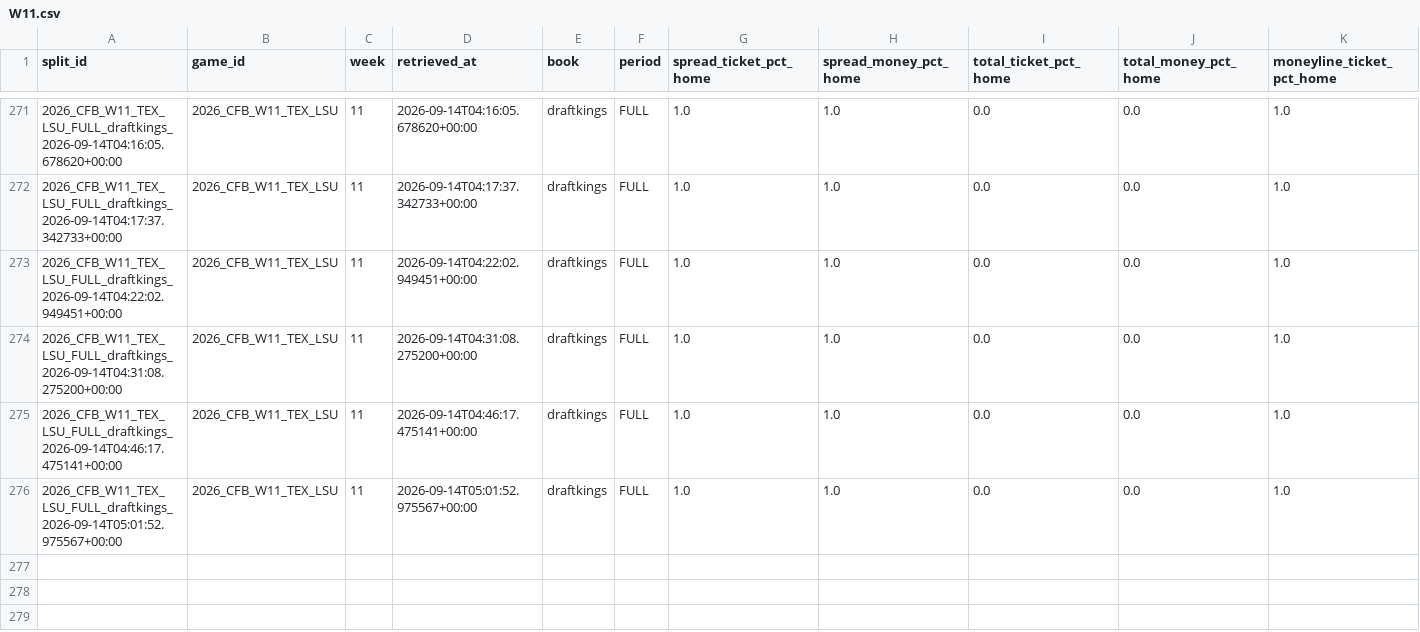
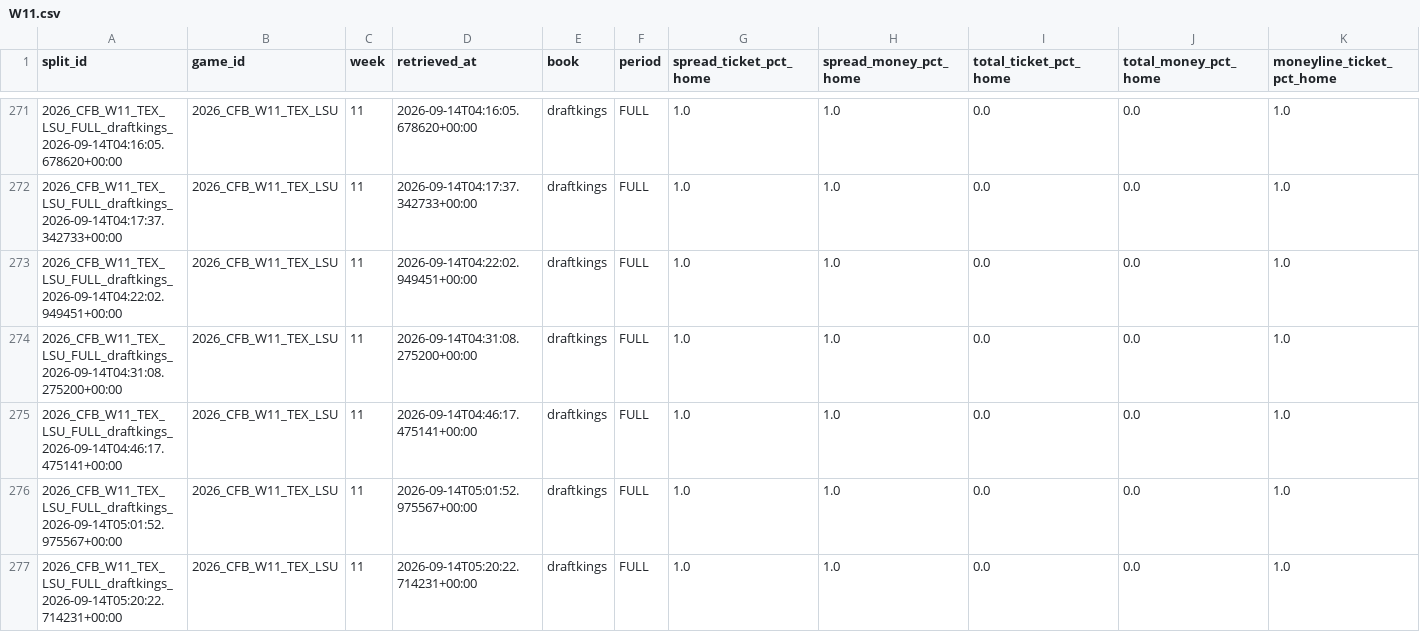
Before and after one commit to mapleleafs032/matchup-platform, a CSV file: data/tables/market/splits/CFB/2026/W11.csv, drawn as a sheet; only a part is shown, gaps mark what is left out; rows hold the shown columns only; the diff names each change by its address in the sheet, - before the commit and + after, or states it on an @@ line.

```diff
--- a/data/tables/market/splits/CFB/2026/W11.csv
+++ b/data/tables/market/splits/CFB/2026/W11.csv
+row 277: 2026_CFB_W11_TEX_LSU_FULL_draftkings_2026-09-14T05:20:22.714231+00:00 | 2026_CFB_W11_TEX_LSU | 11 | 2026-09-14T05:20:22.714231+00:00 | draftkings | FULL | 1.0 | 1.0 | 0.0 | 0.0 | 1.0
```
Also changed, not shown: data/tables/market/splits/CFB/2026/W04.csv, data/tables/market/splits/NFL/2026/W01.csv, 15 other files.
